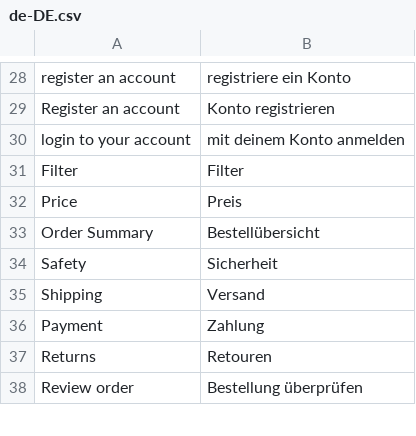
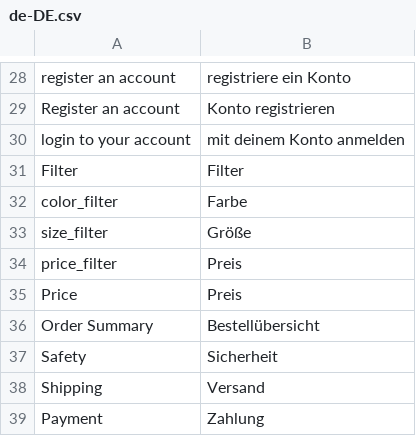
Before and after one commit to valentyn90/Store-Frontend, a CSV file: src/themes/default/resource/i18n/de-DE.csv, drawn as a sheet; only a part is shown, gaps mark what is left out; the shorter side is filled out with more unchanged rows; the diff names each change by its address in the sheet, - before the commit and + after, or states it on an @@ line.

```diff
--- a/src/themes/default/resource/i18n/de-DE.csv
+++ b/src/themes/default/resource/i18n/de-DE.csv
+row 32: color_filter | Farbe
+row 33: size_filter | Größe
+row 34: price_filter | Preis
```
Also changed, not shown: src/themes/default/resource/i18n/es-ES.csv, src/themes/default/resource/i18n/fr-FR.csv, 9 other files.
